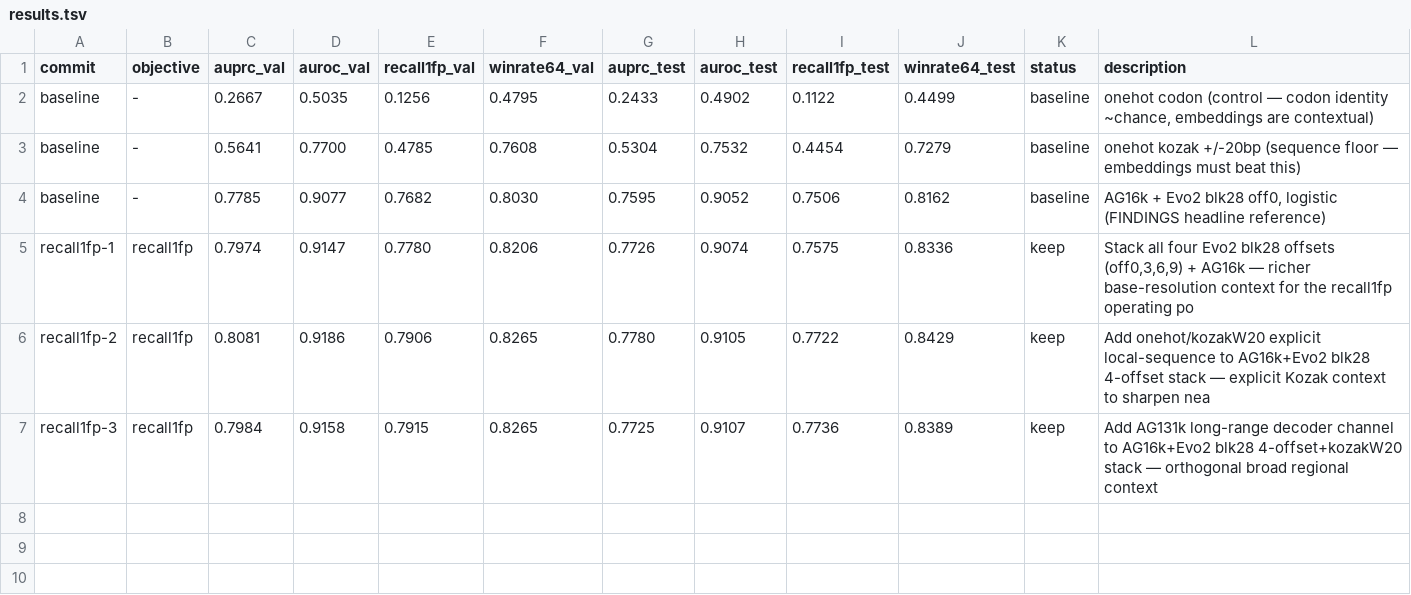
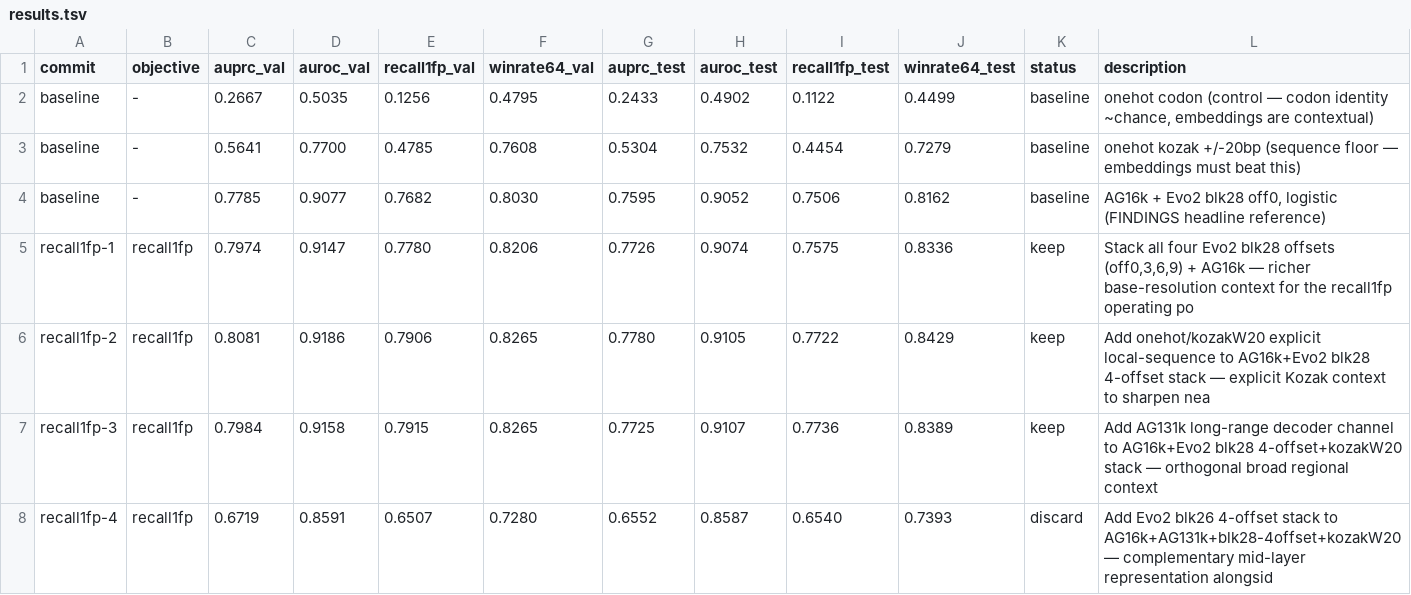
Before and after one commit to cheeseman-lab/tisiago, a TSV file: autoresearch/results.tsv, drawn as a sheet.

Commit message:
[recall1fp] discard i4 obj=0.6507 (bar=0.7915): Add Evo2 blk26 4-offset stack to AG16k+AG131k+blk28-4offset+kozakW20 — complementary mid-layer representation alongsid

```diff
--- a/autoresearch/results.tsv
+++ b/autoresearch/results.tsv
@@ -7 +7,2 @@ recall1fp-2	recall1fp	0.8081	0.9186	0.7906	0.8265	0.7780	0.9105	0.7722	0.8429	ke
 recall1fp-3	recall1fp	0.7984	0.9158	0.7915	0.8265	0.7725	0.9107	0.7736	0.8389	keep	Add AG131k long-range decoder channel to AG16k+Evo2 blk28 4-offset+kozakW20 stack — orthogonal broad regional context
+recall1fp-4	recall1fp	0.6719	0.8591	0.6507	0.7280	0.6552	0.8587	0.6540	0.7393	discard	Add Evo2 blk26 4-offset stack to AG16k+AG131k+blk28-4offset+kozakW20 — complementary mid-layer representation alongsid
```
